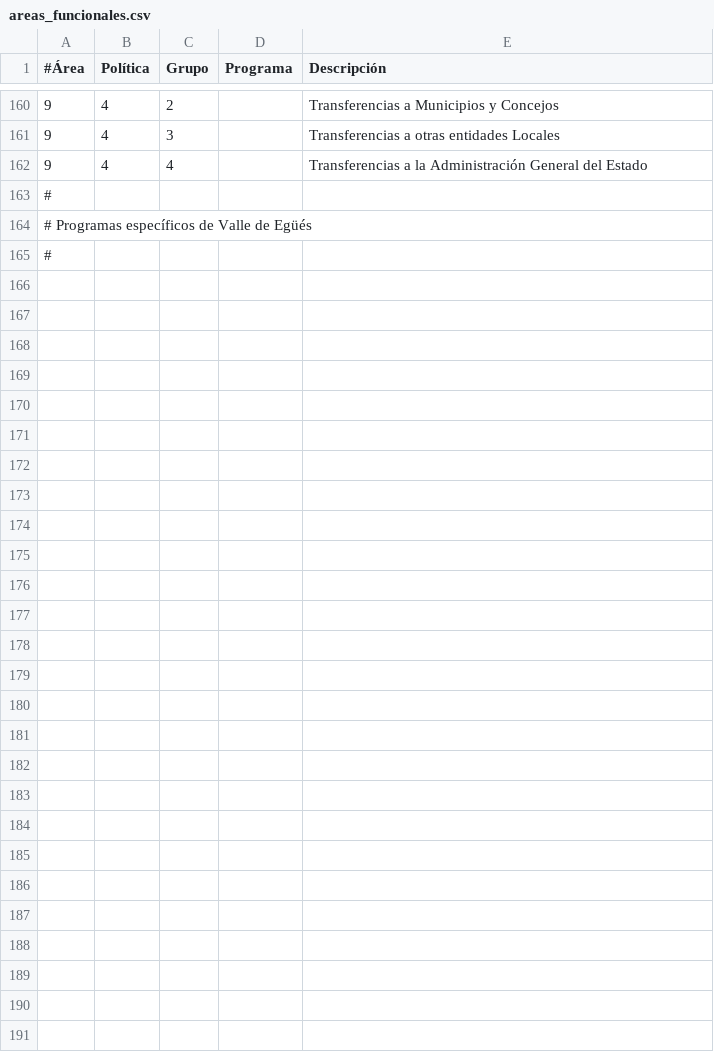
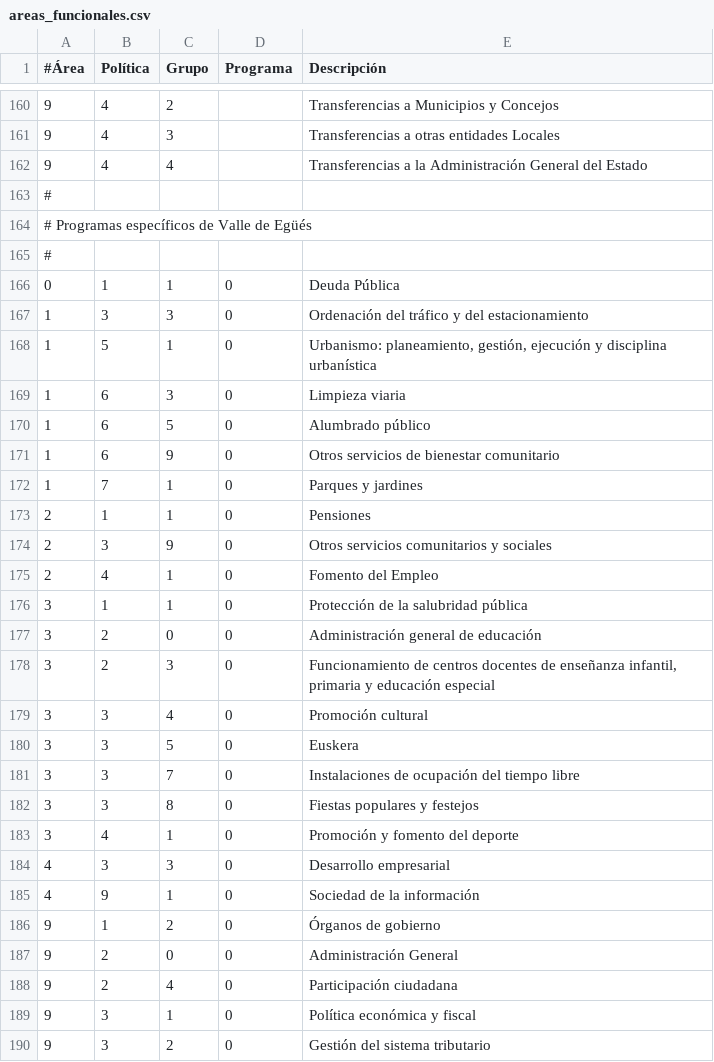
Before and after one commit to civio/presupuesto-valledeegues, a CSV file: data/es/areas_funcionales.csv, drawn as a sheet; only a part is shown, gaps mark what is left out; the diff names each change by its address in the sheet, - before the commit and + after, or states it on an @@ line.

Commit message:
Add 2018 budget data

```diff
--- a/data/es/areas_funcionales.csv
+++ b/data/es/areas_funcionales.csv
+row 166: 0 | 1 | 1 | 0 | Deuda Pública
+row 167: 1 | 3 | 3 | 0 | Ordenación del tráfico y del estacionamiento
+row 168: 1 | 5 | 1 | 0 | Urbanismo: planeamiento, gestión, ejecución y disciplina urbanística
+row 169: 1 | 6 | 3 | 0 | Limpieza viaria
+row 170: 1 | 6 | 5 | 0 | Alumbrado público
+row 171: 1 | 6 | 9 | 0 | Otros servicios de bienestar comunitario
+row 172: 1 | 7 | 1 | 0 | Parques y jardines
+row 173: 2 | 1 | 1 | 0 | Pensiones
+row 174: 2 | 3 | 9 | 0 | Otros servicios comunitarios y sociales
+row 175: 2 | 4 | 1 | 0 | Fomento del Empleo
+row 176: 3 | 1 | 1 | 0 | Protección de la salubridad pública
+row 177: 3 | 2 | 0 | 0 | Administración general de educación
+row 178: 3 | 2 | 3 | 0 | Funcionamiento de centros docentes de enseñanza infantil, primaria y educación especial
+row 179: 3 | 3 | 4 | 0 | Promoción cultural
+row 180: 3 | 3 | 5 | 0 | Euskera
+row 181: 3 | 3 | 7 | 0 | Instalaciones de ocupación del tiempo libre
+row 182: 3 | 3 | 8 | 0 | Fiestas populares y festejos
+row 183: 3 | 4 | 1 | 0 | Promoción y fomento del deporte
+row 184: 4 | 3 | 3 | 0 | Desarrollo empresarial
+row 185: 4 | 9 | 1 | 0 | Sociedad de la información
+row 186: 9 | 1 | 2 | 0 | Órganos de gobierno
+row 187: 9 | 2 | 0 | 0 | Administración General
+row 188: 9 | 2 | 4 | 0 | Participación ciudadana
+row 189: 9 | 3 | 1 | 0 | Política económica y fiscal
+row 190: 9 | 3 | 2 | 0 | Gestión del sistema tributario
```
Also changed, not shown: data/eu/areas_funcionales.csv, 5 other files.
